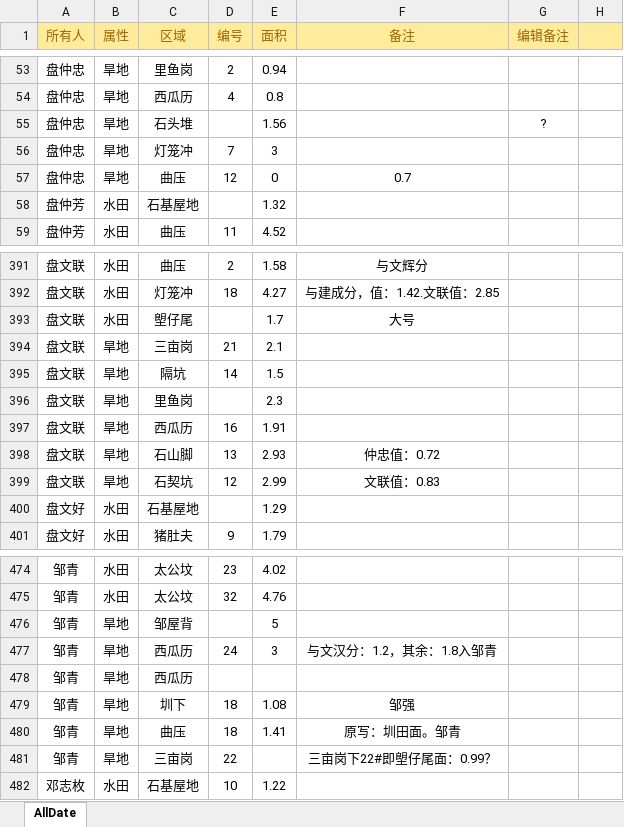
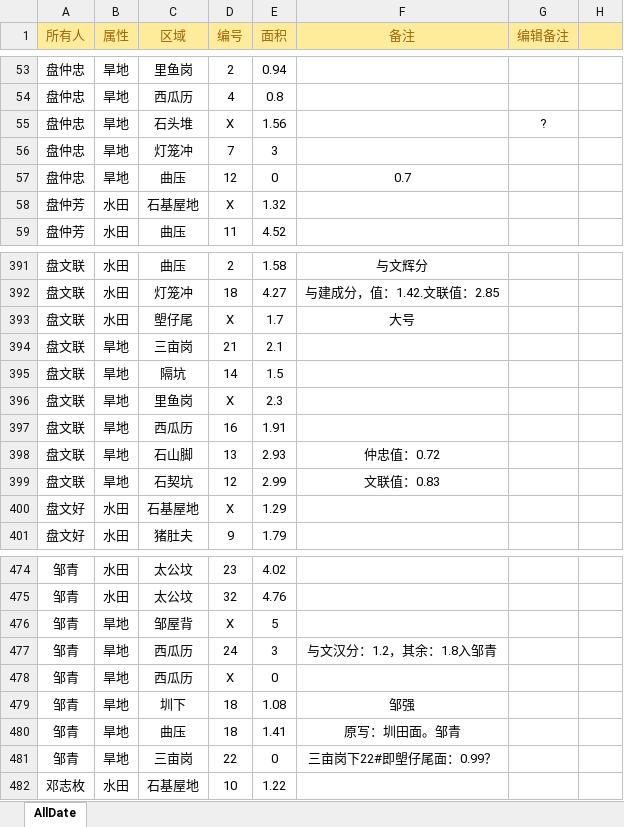
Before and after one commit to pbpoon/pan, an Excel workbook: apps/asset/asset.xlsx, sheet AllDate, drawn as a sheet; only a part is shown, gaps mark what is left out; values as stored, in another font and other column widths than the file's, no borders; charts and pictures not drawn; the diff covers the shown part only; the diff names each change by its address in the sheet, - before the commit and + after, or states it on an @@ line.

```diff
--- a/apps/asset/asset.xlsx (sheet AllDate)
+++ b/apps/asset/asset.xlsx (sheet AllDate)
-D55 (编号): (empty)
+D55 (编号): X
-D58 (编号): (empty)
+D58 (编号): X
-D393 (编号): (empty)
+D393 (编号): X
-D396 (编号): (empty)
+D396 (编号): X
-D400 (编号): (empty)
+D400 (编号): X
-D476 (编号): (empty)
+D476 (编号): X
-D478 (编号): (empty)
+D478 (编号): X
-E478 (面积): (empty)
+E478 (面积): 0
-E481 (面积): (empty)
+E481 (面积): 0
```
Also changed, not shown: 19 edited cells elsewhere in this sheet, charts or pictures, 11 other files.
